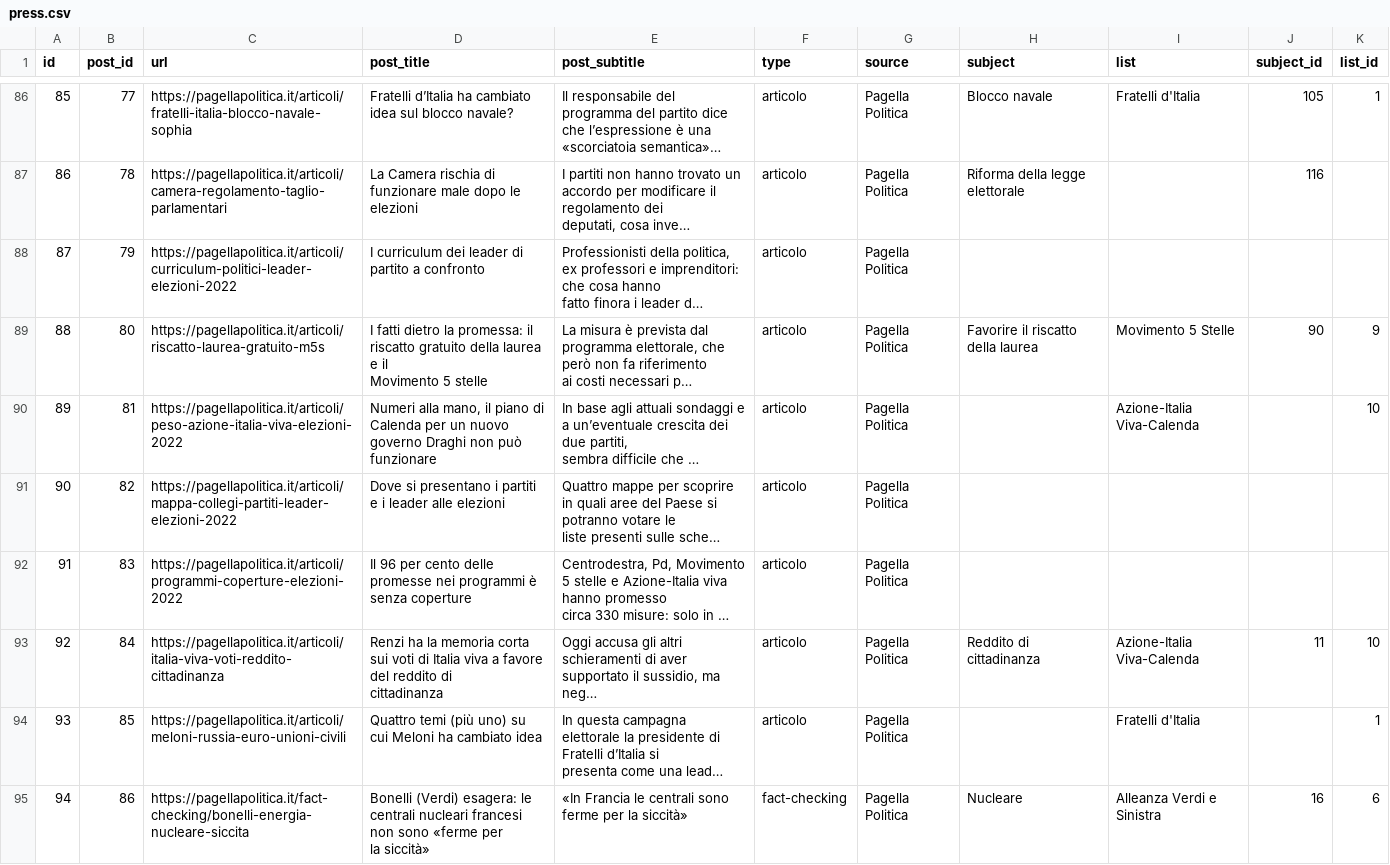
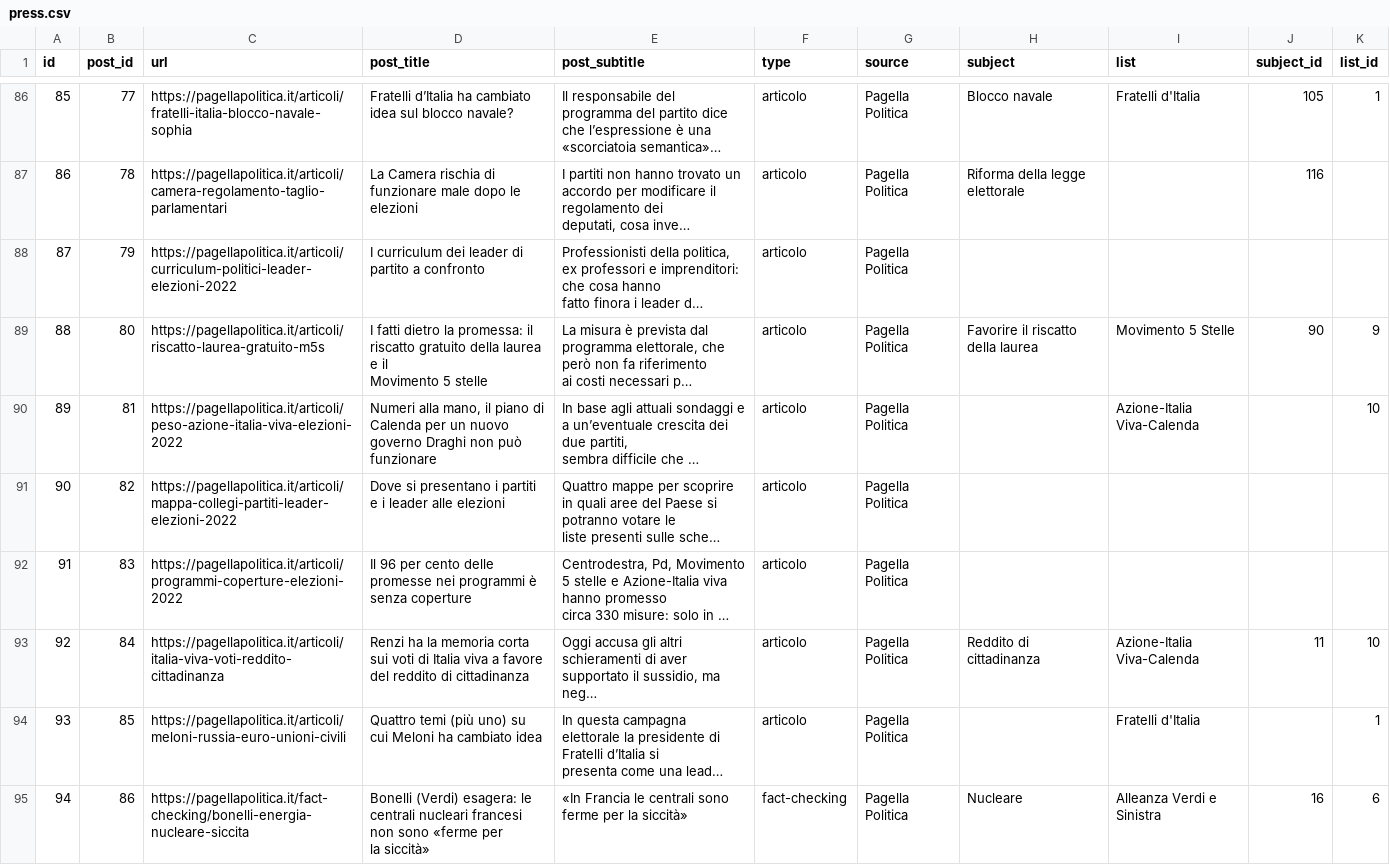
Before and after one commit to indecis-it/data, a CSV file: data/press.csv, drawn as a sheet; only a part is shown, gaps mark what is left out; long unchanged cells end in …; ↵ is a line break in a cell; the diff covers the shown part only; the diff names each change by its address in the sheet, - before the commit and + after, or states it on an @@ line.

```diff
--- a/data/press.csv
+++ b/data/press.csv
-D90 (post_title): …può ↵ funzionare
+D90 (post_title): …può funzionare
-D93 (post_title): …di ↵ cittadinanza
+D93 (post_title): …di cittadinanza
```
Also changed, not shown: 1 added row and 12 edited cells elsewhere in this file, 1 other file.
